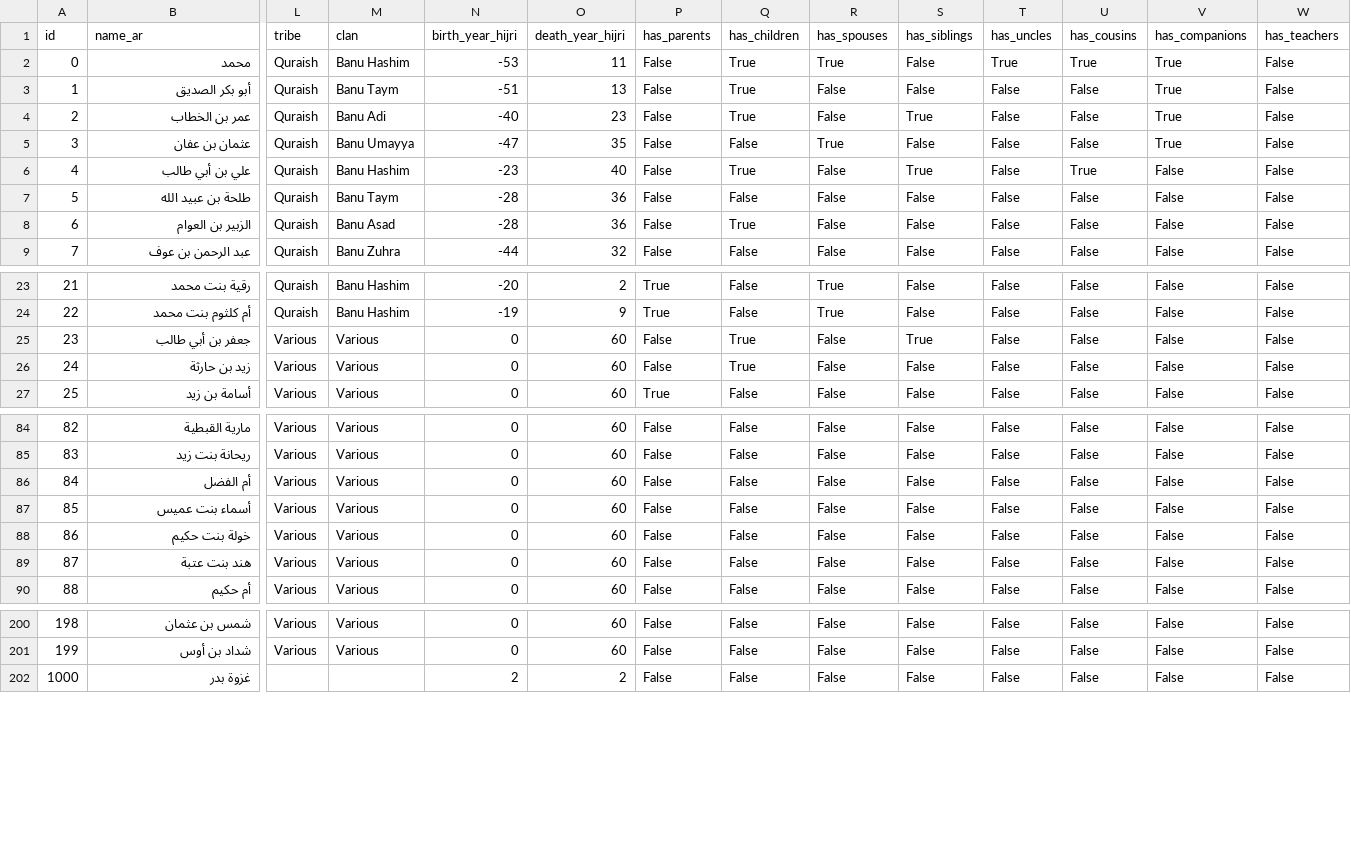
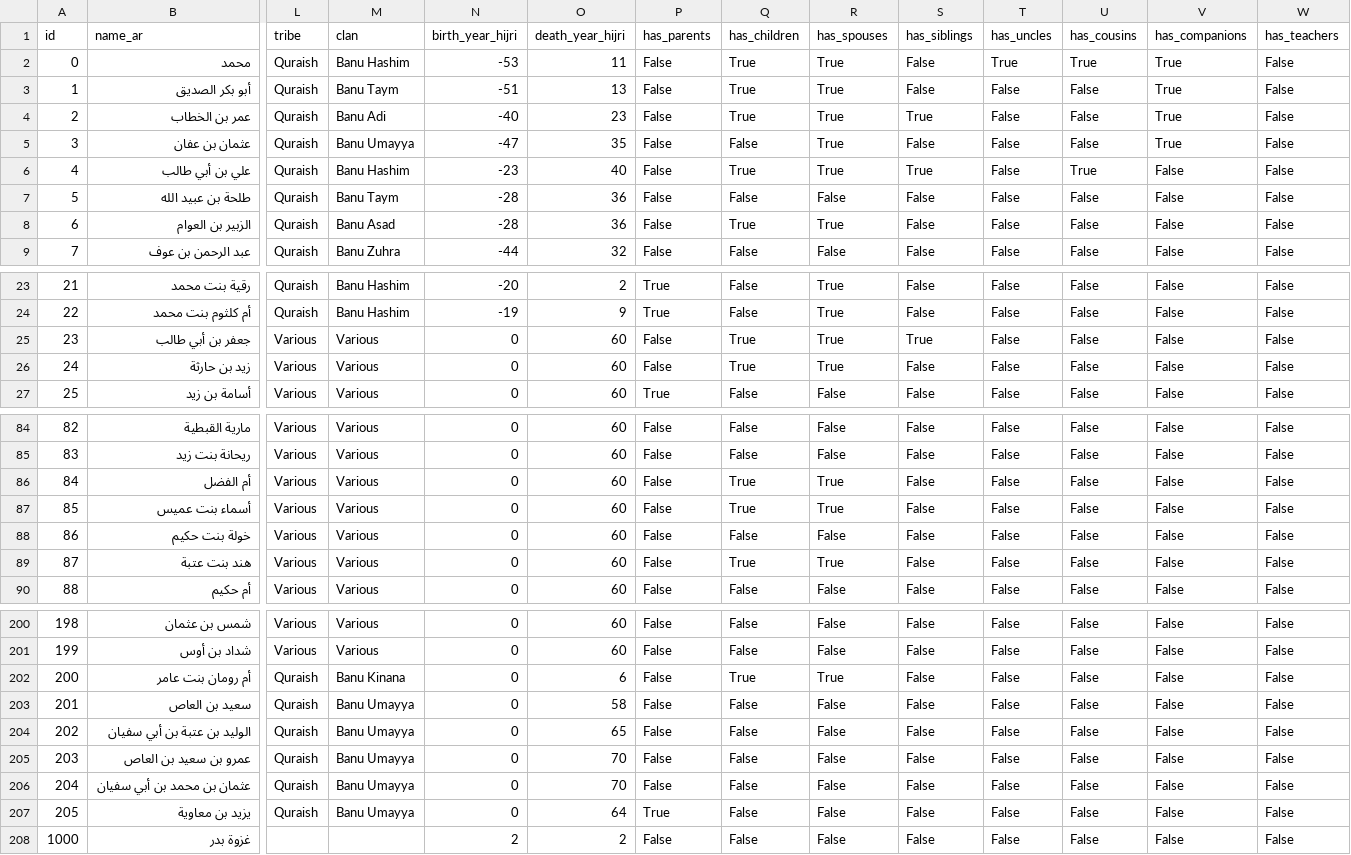
Before and after one commit to nahidupa/SahabahGraph, a CSV file: data-pipeline/sahabah.csv, drawn as a sheet; only a part is shown, gaps mark what is left out; rows hold the shown columns only; the diff covers the shown part only; the diff names each change by its address in the sheet, - before the commit and + after, or states it on an @@ line.

Commit message:
feat: add sahabi children and spouses data, enhance validation, and implement political view
- Added new CSV file for sahabi children and spouses data.
- Updated validation script to include checks for political CSV files.
- Introduced a new JSON file for political terms and cities.
- Enhanced the main application to load and display political data alongside existing graph and timeline views.
- Created a new PoliticalView component to visualize governor terms and cities.
- Updated translations for new political view features in multiple languages.
- Extended type definitions to accommodate political data structures.

```diff
--- a/data-pipeline/sahabah.csv
+++ b/data-pipeline/sahabah.csv
-R3:R4 (has_spouses): False
+R3:R4 (has_spouses): True
-R6 (has_spouses): False
+R6 (has_spouses): True
-R8 (has_spouses): False
+R8 (has_spouses): True
-R25:R26 (has_spouses): False
+R25:R26 (has_spouses): True
-Q86:Q87 (has_children): False
+Q86:Q87 (has_children): True
-R86:R87 (has_spouses): False
+R86:R87 (has_spouses): True
-Q89 (has_children): False
+Q89 (has_children): True
-R89 (has_spouses): False
+R89 (has_spouses): True
+row 202: 200 | أم رومان بنت عامر | Quraish | Banu Kinana | 0 | 6 | False | True | True | False | False | False | False | False
+row 203: 201 | سعيد بن العاص | Quraish | Banu Umayya | 0 | 58 | False | False | False | False | False | False | False | False
+row 204: 202 | الوليد بن عتبة بن أبي سفيان | Quraish | Banu Umayya | 0 | 65 | False | False | False | False | False | False | False | False
+row 205: 203 | عمرو بن سعيد بن العاص | Quraish | Banu Umayya | 0 | 70 | False | False | False | False | False | False | False | False
+row 206: 204 | عثمان بن محمد بن أبي سفيان | Quraish | Banu Umayya | 0 | 70 | False | False | False | False | False | False | False | False
+row 207: 205 | يزيد بن معاوية | Quraish | Banu Umayya | 0 | 64 | True | False | False | False | False | False | False | False
```
Also changed, not shown: 11 edited cells elsewhere in this file, data-pipeline/relationships.csv, 12 other files.
